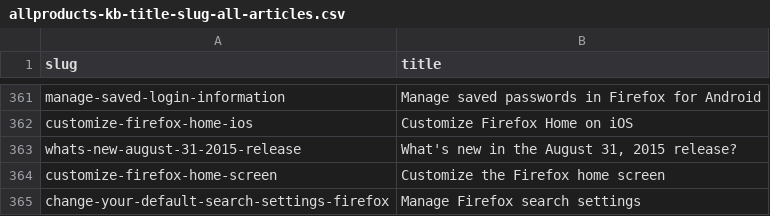
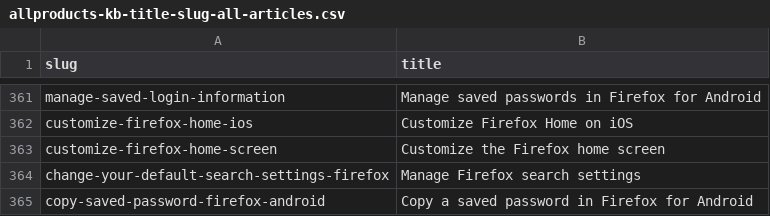
Before and after one commit to thunderbird/github-action-thunderbird-kb, a CSV file: allproducts-kb-title-slug-all-articles.csv, drawn as a sheet; only a part is shown, gaps mark what is left out; the shorter side is filled out with more unchanged rows; the diff names each change by its address in the sheet, - before the commit and + after, or states it on an @@ line.

```diff
--- a/allproducts-kb-title-slug-all-articles.csv
+++ b/allproducts-kb-title-slug-all-articles.csv
-row 363: whats-new-august-31-2015-release | What's new in the August 31, 2015 release?
```
Also changed, not shown: 1 other file.
